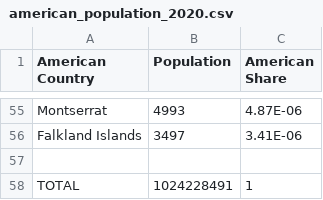
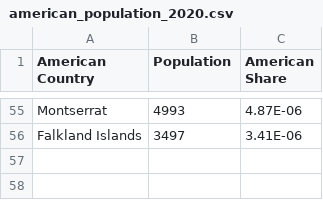
Before and after one commit to danielvm28/continental-database, a CSV file: data/american_population_2020.csv, drawn as a sheet; only a part is shown, gaps mark what is left out.

```diff
--- a/data/american_population_2020.csv
+++ b/data/american_population_2020.csv
@@ -56,3 +56 @@ Montserrat,4993,4.87E-06
 Falkland Islands,3497,3.41E-06
-,,
-TOTAL,1024228491,1
```
Also changed, not shown: 5 other files.
